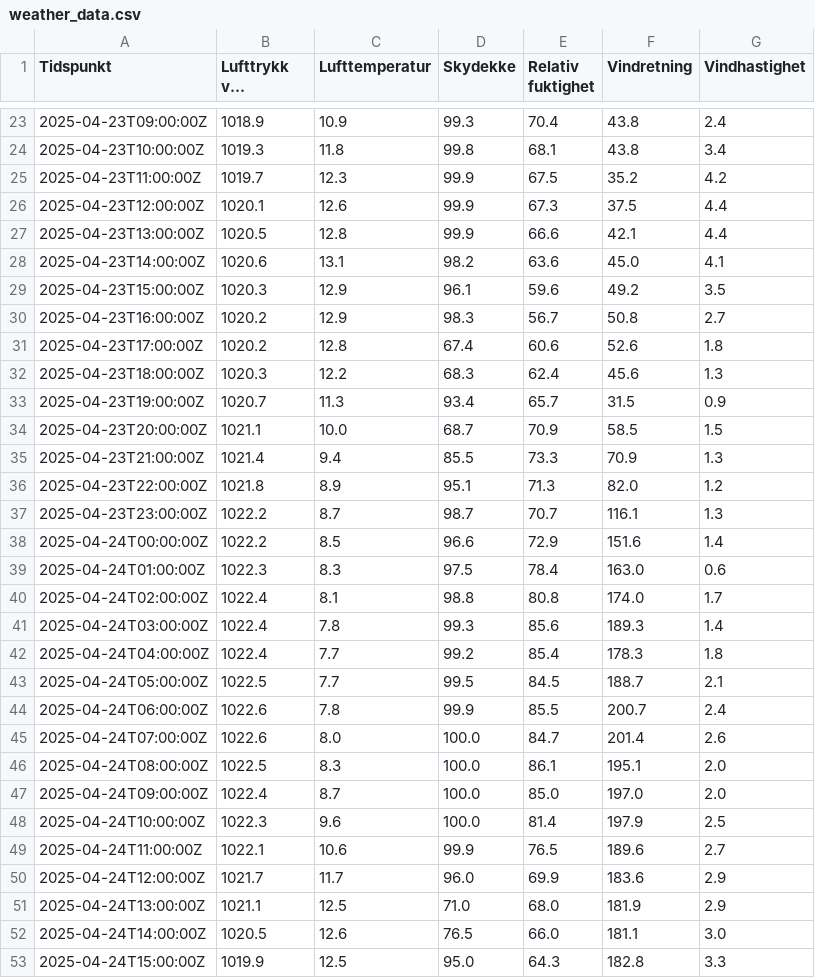
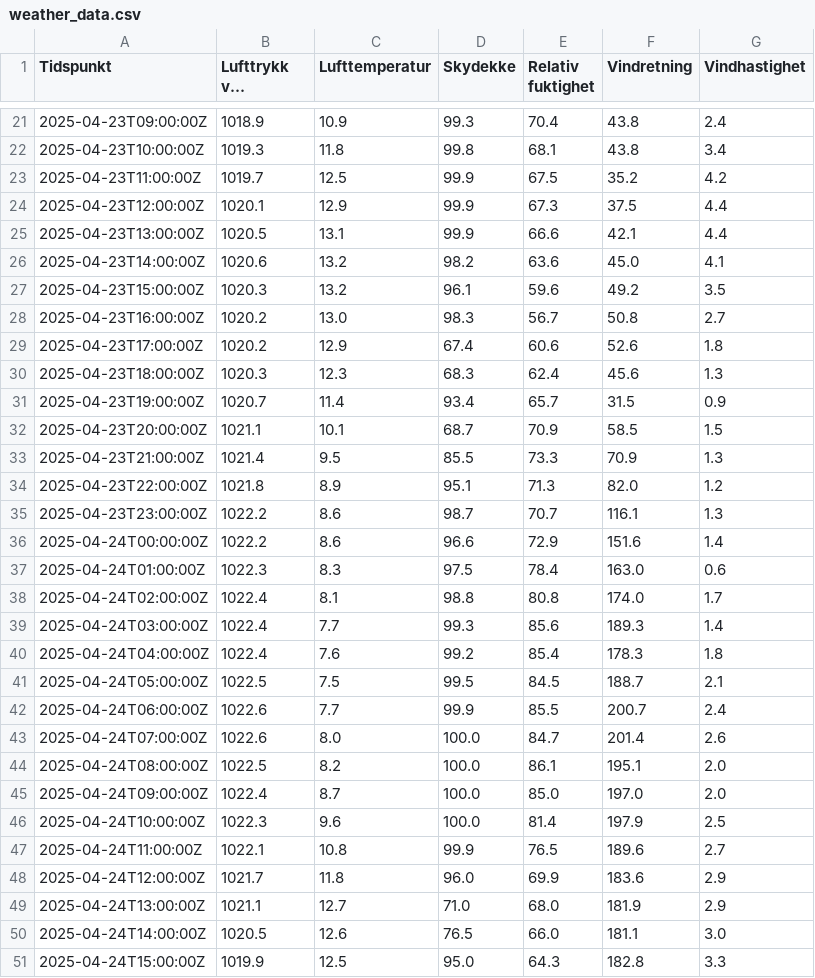
Before and after one commit to Kvagle/Hello_World, a CSV file: data/weather_data.csv, drawn as a sheet; only a part is shown, gaps mark what is left out; long unchanged cells end in …; addresses are those after the commit; the diff covers the shown part only; the diff names each change by its address in the sheet, - before the commit and + after, or states it on an @@ line.

```diff
--- a/data/weather_data.csv
+++ b/data/weather_data.csv
-C23 (Lufttemperatur): 12.3
+C23 (Lufttemperatur): 12.5
-C24 (Lufttemperatur): 12.6
+C24 (Lufttemperatur): 12.9
-C25 (Lufttemperatur): 12.8
+C25 (Lufttemperatur): 13.1
-C26 (Lufttemperatur): 13.1
+C26 (Lufttemperatur): 13.2
-C27 (Lufttemperatur): 12.9
+C27 (Lufttemperatur): 13.2
-C28 (Lufttemperatur): 12.9
+C28 (Lufttemperatur): 13.0
-C29 (Lufttemperatur): 12.8
+C29 (Lufttemperatur): 12.9
-C30 (Lufttemperatur): 12.2
+C30 (Lufttemperatur): 12.3
-C31 (Lufttemperatur): 11.3
+C31 (Lufttemperatur): 11.4
-C32 (Lufttemperatur): 10.0
+C32 (Lufttemperatur): 10.1
-C33 (Lufttemperatur): 9.4
+C33 (Lufttemperatur): 9.5
-C35 (Lufttemperatur): 8.7
+C35 (Lufttemperatur): 8.6
-C36 (Lufttemperatur): 8.5
+C36 (Lufttemperatur): 8.6
-C39 (Lufttemperatur): 7.8
+C39 (Lufttemperatur): 7.7
-C40 (Lufttemperatur): 7.7
+C40 (Lufttemperatur): 7.6
-C41 (Lufttemperatur): 7.7
+C41 (Lufttemperatur): 7.5
-C42 (Lufttemperatur): 7.8
+C42 (Lufttemperatur): 7.7
-C44 (Lufttemperatur): 8.3
+C44 (Lufttemperatur): 8.2
-C47 (Lufttemperatur): 10.6
+C47 (Lufttemperatur): 10.8
-C48 (Lufttemperatur): 11.7
+C48 (Lufttemperatur): 11.8
-C49 (Lufttemperatur): 12.5
+C49 (Lufttemperatur): 12.7
```
Also changed, not shown: 2 removed rows and 17 edited cells elsewhere in this file, 2 other files.
